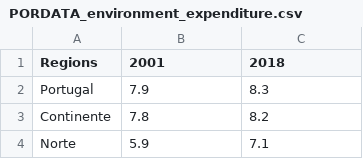
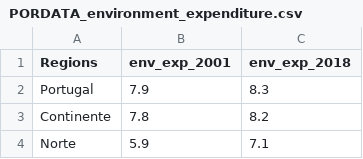
Before and after one commit to McNickSisto/world_data_league, a CSV file: stage_1/county_data/PORDATA_environment_expenditure.csv, drawn as a sheet; only a part is shown.

```diff
--- a/stage_1/county_data/PORDATA_environment_expenditure.csv
+++ b/stage_1/county_data/PORDATA_environment_expenditure.csv
@@ -1,2 +1,2 @@
-Regions,2001,2018
+Regions,env_exp_2001,env_exp_2018
 Portugal,7.9,8.3
```
Also changed, not shown: stage_1/county_data/PORDATA_early_dependence_index.csv, stage_1/county_data/PORDATA_population_per_large_age_groups.csv, 14 other files.
